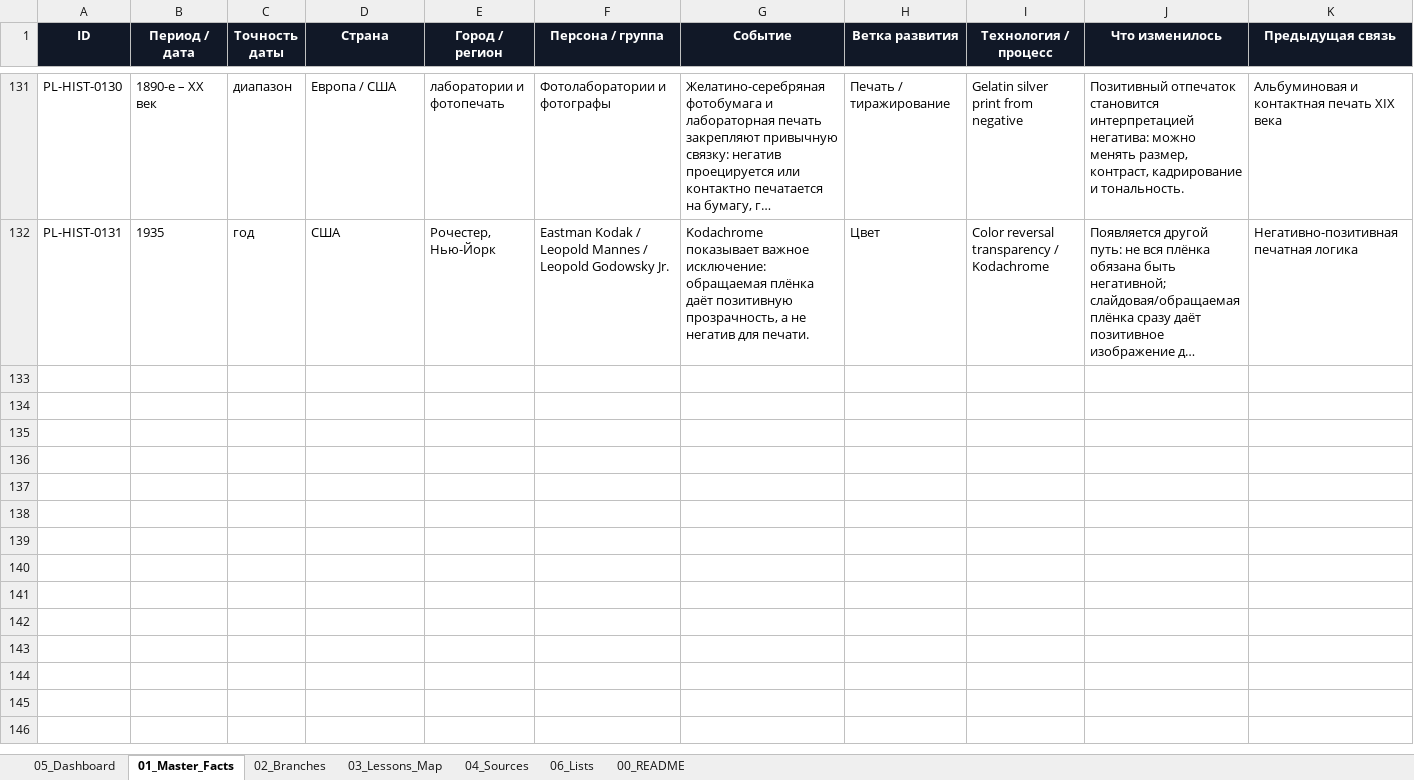
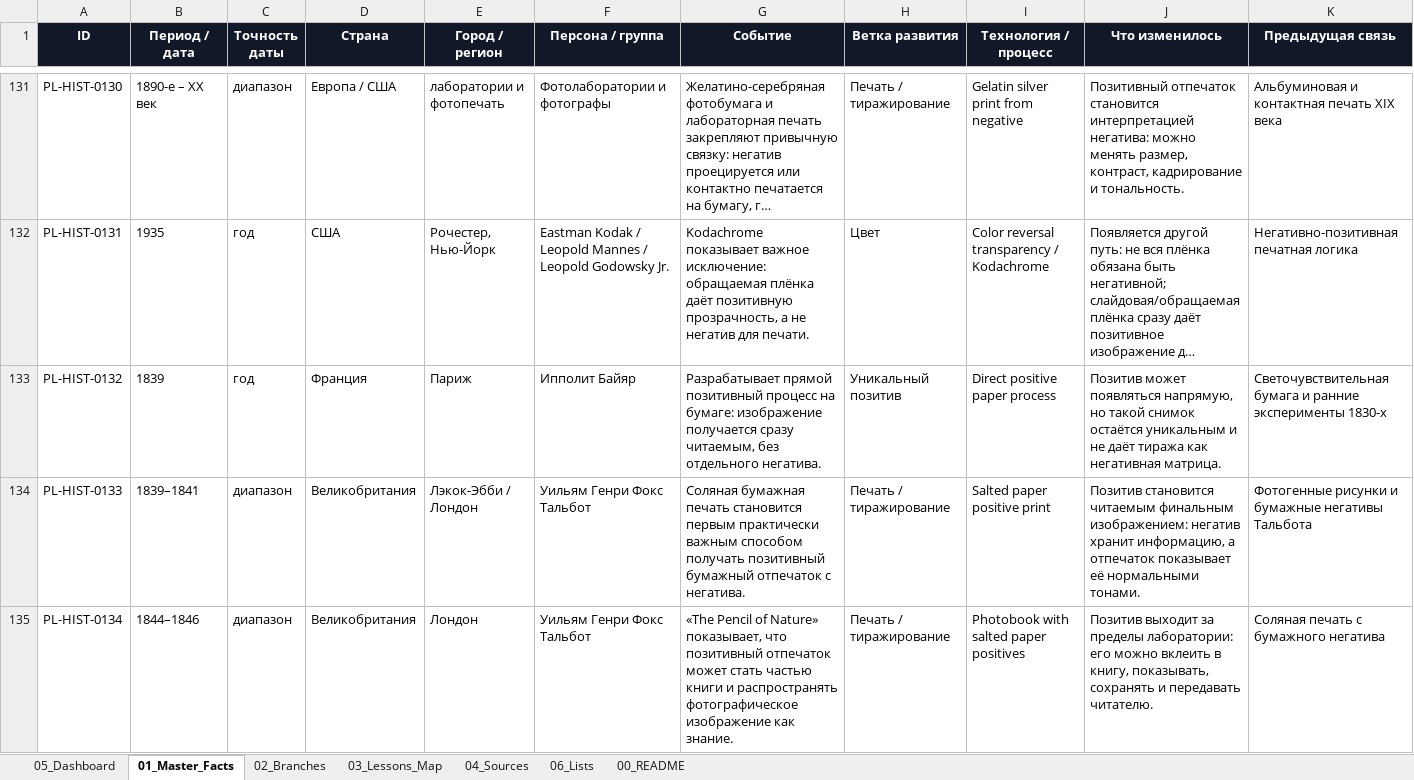
Before and after one commit to 1sahslava-dev/photolab-map, an Excel workbook: data/master.xlsx, sheet 01_Master_Facts, drawn as a sheet; only a part is shown, gaps mark what is left out; long unchanged cells end in …; values as stored, in another font and other column widths than the file's, no borders; conditional formats and table styles not drawn; rows hold the shown columns only; the diff covers the shown part only; the diff names each change by its address in the sheet, - before the commit and + after, or states it on an @@ line.

```diff
--- a/data/master.xlsx (sheet 01_Master_Facts)
+++ b/data/master.xlsx (sheet 01_Master_Facts)
+row 133: PL-HIST-0132 | 1839 | год | Франция | Париж | Ипполит Байяр | Разрабатывает прямой позитивный процесс на бумаге: изображение получается сразу читаемым, без отдельного негатива. | Уникальный позитив | Direct positive paper process | Позитив может появляться напрямую, но такой снимок остаётся уникальным и не даёт тиража как негативная матрица. | Светочувствительная бумага и ранние эксперименты 1830-х
+row 134: PL-HIST-0133 | 1839–1841 | диапазон | Великобритания | Лэкок-Эбби / Лондон | Уильям Генри Фокс Тальбот | Соляная бумажная печать становится первым практически важным способом получать позитивный бумажный отпечаток с негатива. | Печать / тиражирование | Salted paper positive print | Позитив становится читаемым финальным изображением: негатив хранит информацию, а отпечаток показывает её нормальными тонами. | Фотогенные рисунки и бумажные негативы Тальбота
+row 135: PL-HIST-0134 | 1844–1846 | диапазон | Великобритания | Лондон | Уильям Генри Фокс Тальбот | «The Pencil of Nature» показывает, что позитивный отпечаток может стать частью книги и распространять фотографическое изображение как знание. | Печать / тиражирование | Photobook with salted paper positives | Позитив выходит за пределы лаборатории: его можно вклеить в книгу, показывать, сохранять и передавать читателю. | Соляная печать с бумажного негатива
```
Also changed, not shown: 8 added rows elsewhere in this sheet, sheet 05_Dashboard, sheet 04_Sources, sheet 06_Lists, sheet 00_README, sheet 02_Branches, sheet 03_Lessons_Map, charts or pictures, 3 other files.
